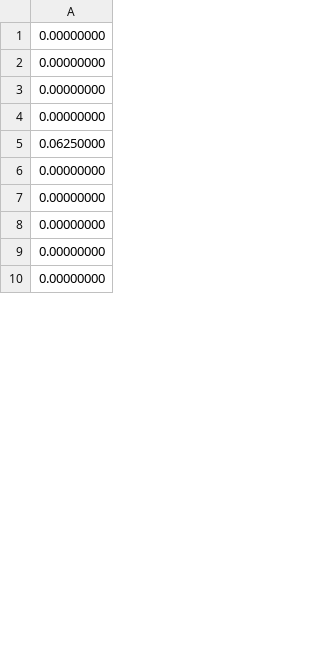
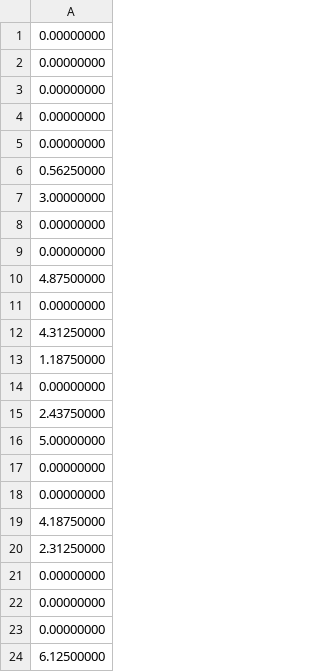
Before and after one commit to KhaledSarhan01/IEEE_CASS_Digital_Competition, a CSV file: software/Quantized_Weights/FM_4/Feature_Map_4.csv (was software/Quantized_Weights/FM_1/Feature_Map_1_Filter_2.csv), drawn as a sheet; only a part is shown; the shorter side is filled out with more unchanged rows; the diff covers the shown part only.

```diff
--- a/software/Quantized_Weights/FM_1/Feature_Map_1_Filter_2.csv
+++ b/software/Quantized_Weights/FM_4/Feature_Map_4.csv
@@ -4,2 +4,21 @@
 0.00000000
-0.06250000
+0.00000000
+0.56250000
+3.00000000
+0.00000000
+0.00000000
+4.87500000
+0.00000000
+4.31250000
+1.18750000
+0.00000000
+2.43750000
+5.00000000
+0.00000000
+0.00000000
+4.18750000
+2.31250000
+0.00000000
+0.00000000
+0.00000000
+6.12500000
```
Also changed, not shown: 17 added rows, 15 removed rows, 16 moved rows and 4 edited cells elsewhere in this file, software/Quantized_Weights/FM_1/Feature_Map_1_Filter_1.csv, software/Quantized_Weights/FM_1/Feature_Map_1_Filter_3.csv, 54 other files.
